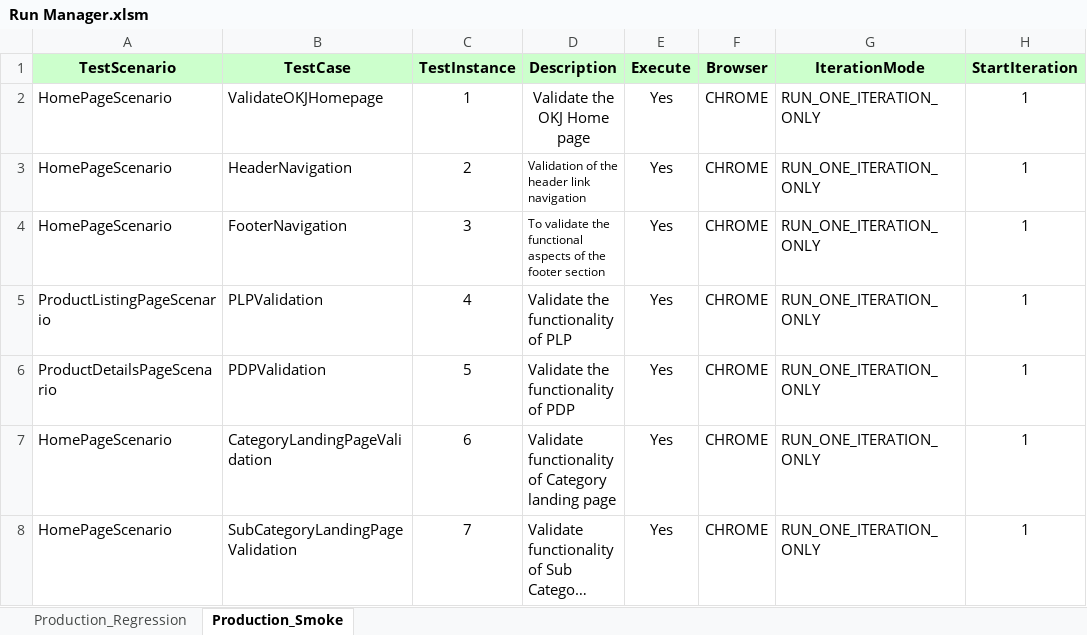
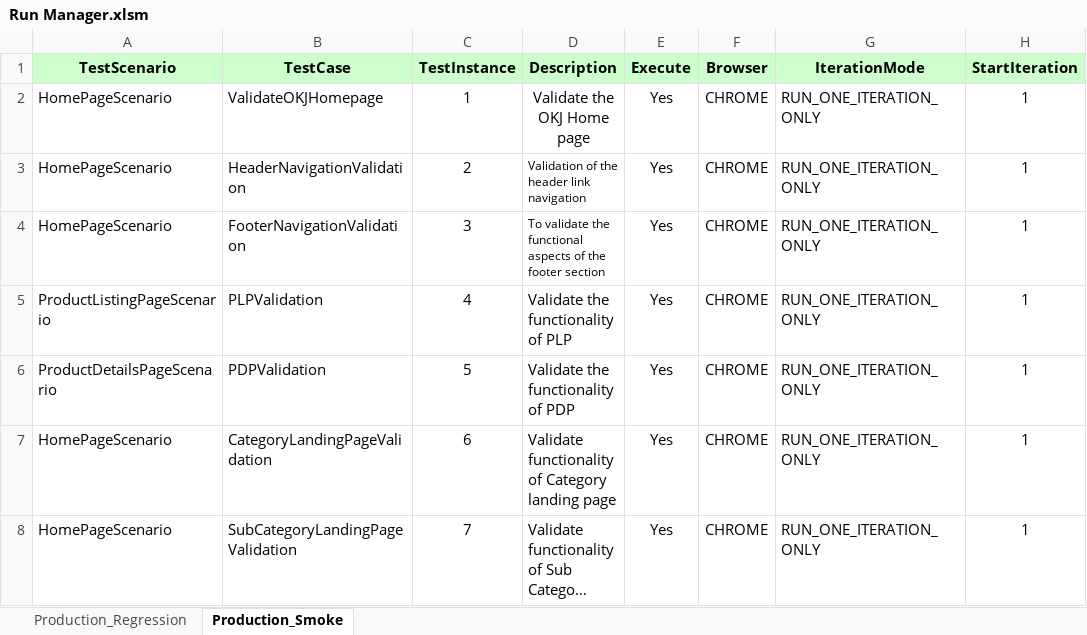
Before and after one commit to Rmidathala/OKJAnt, an Excel workbook: OKJ_GIT/Run Manager.xlsm, sheet Production_Smoke, drawn as a sheet; only a part is shown; long unchanged cells end in …; values as stored, in another font and other column widths than the file's, no borders; the diff names each change by its address in the sheet, - before the commit and + after, or states it on an @@ line.

```diff
--- a/OKJ_GIT/Run Manager.xlsm (sheet Production_Smoke)
+++ b/OKJ_GIT/Run Manager.xlsm (sheet Production_Smoke)
-B3 (TestCase): HeaderNavigation
+B3 (TestCase): HeaderNavigationValidation
-B4 (TestCase): FooterNavigation
+B4 (TestCase): FooterNavigationValidation
```
Also changed, not shown: 5 other files.
